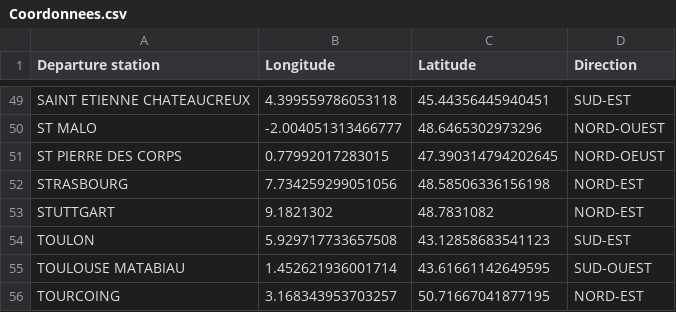
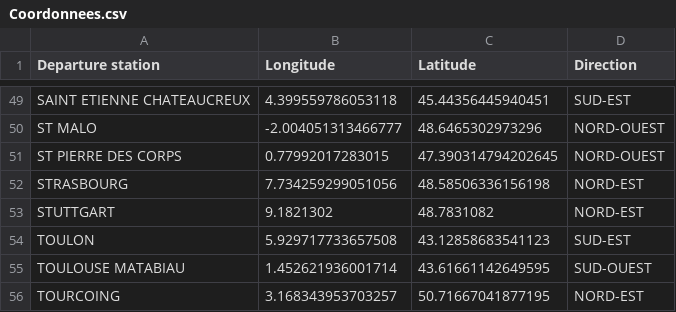
Before and after one commit to AgroSTAT2122/Project_Pierre_Elias, a CSV file: data/Coordonnees.csv, drawn as a sheet; only a part is shown, gaps mark what is left out.

Commit message:
Modif OEUST

```diff
--- a/data/Coordonnees.csv
+++ b/data/Coordonnees.csv
@@ -50,3 +50,3 @@ SAINT ETIENNE CHATEAUCREUX;4.399559786053118;45.44356445940451;SUD-EST
 ST MALO;-2.004051313466777;48.6465302973296;NORD-OUEST
-ST PIERRE DES CORPS;0.77992017283015;47.390314794202645;NORD-OEUST
+ST PIERRE DES CORPS;0.77992017283015;47.390314794202645;NORD-OUEST
 STRASBOURG;7.734259299051056;48.58506336156198;NORD-EST
```
Also changed, not shown: 1 other file.
